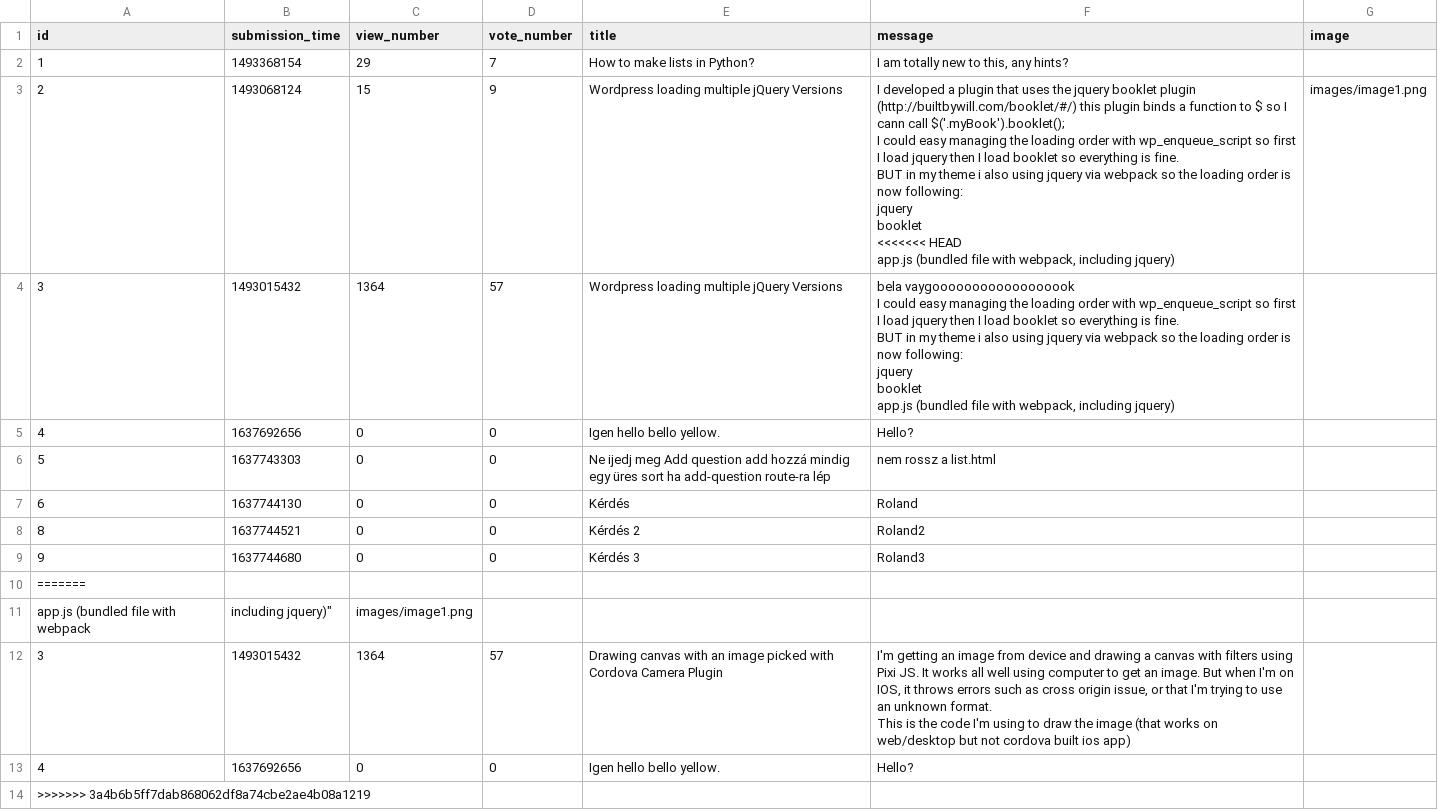
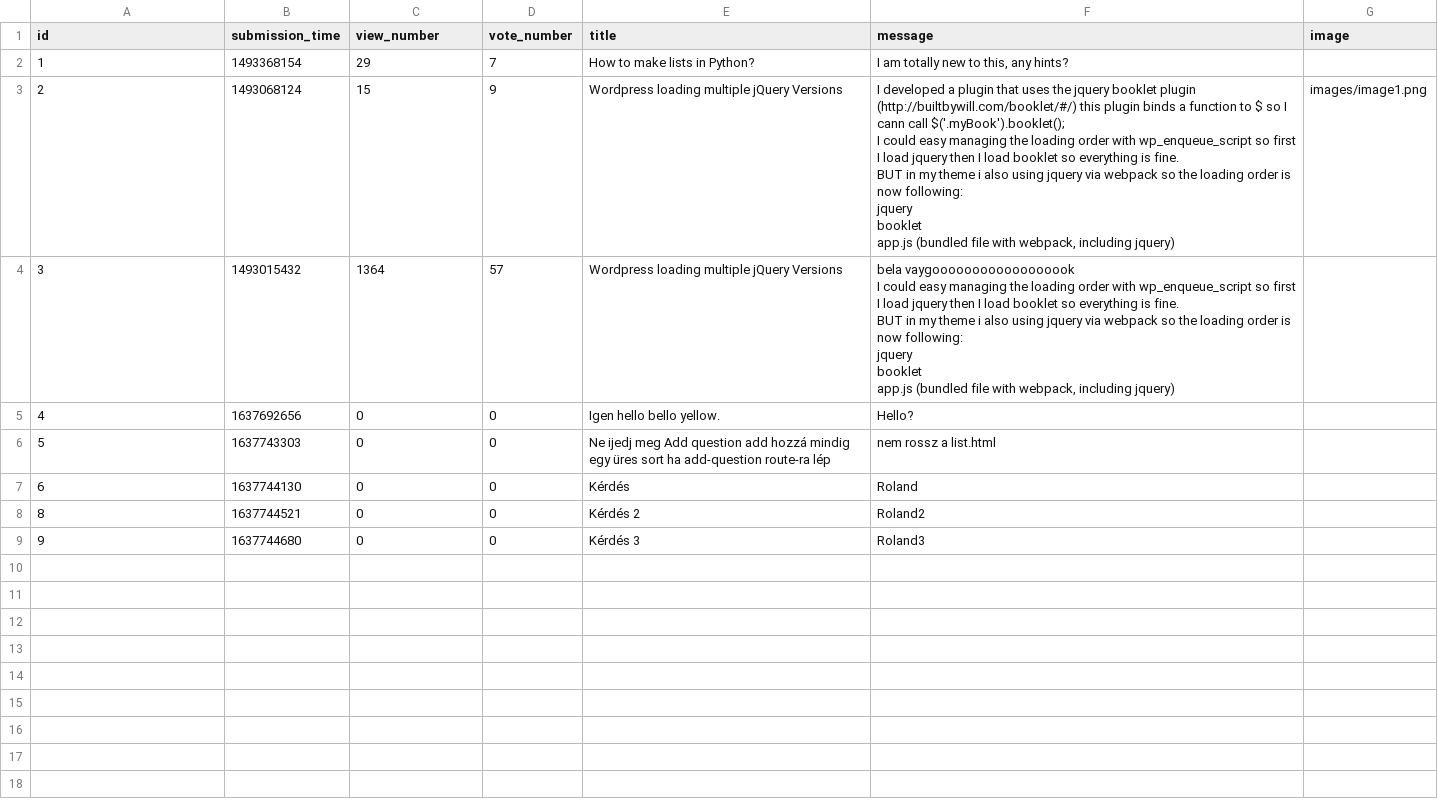
Before and after one commit to CodecoolGlobal/ask-mate-3-python-Sagi-Viktor, a CSV file: data/questions.csv, drawn as a sheet.

```diff
--- a/data/questions.csv
+++ b/data/questions.csv
@@ -2,12 +2,11 @@ id,submission_time,view_number,vote_number,title,message,image
 1,1493368154,29,7,How to make lists in Python?,"I am totally new to this, any hints?",
-2,1493068124,15,9,Wordpress loading multiple jQuery Versions,"I developed a plugin that uses the jquery booklet plugin (http://builtbywill.com/booklet/#/) this plugin binds a function to $ so I cann call $('.myBook').booklet();
-
-I could easy managing the loading order with wp_enqueue_script so first I load jquery then I load booklet so everything is fine.
-
-BUT in my theme i also using jquery via webpack so the loading order is now following:
-
-jquery
-booklet
-<<<<<<< HEAD
-app.js (bundled file with webpack, including jquery)",images/image1.png
+2,1493068124,15,9,Wordpress loading multiple jQuery Versions,"I developed a plugin that uses the jquery booklet plugin (http://builtbywill.com/booklet/#/) this plugin binds a function to $ so I cann call $('.myBook').booklet();
+
+I could easy managing the loading order with wp_enqueue_script so first I load jquery then I load booklet so everything is fine.
+
+BUT in my theme i also using jquery via webpack so the loading order is now following:
+
+jquery
+booklet
+app.js (bundled file with webpack, including jquery)",images/image1.png
 3,1493015432,1364,57,Wordpress loading multiple jQuery Versions,"bela vaygoooooooooooooooook
@@ -26,8 +25 @@ app.js (bundled file with webpack, including jquery)",
 9,1637744680,0,0,Kérdés 3,Roland3,
-=======
-app.js (bundled file with webpack, including jquery)",images/image1.png
-3,1493015432,1364,57,Drawing canvas with an image picked with Cordova Camera Plugin,"I'm getting an image from device and drawing a canvas with filters using Pixi JS. It works all well using computer to get an image. But when I'm on IOS, it throws errors such as cross origin issue, or that I'm trying to use an unknown format.
-
-This is the code I'm using to draw the image (that works on web/desktop but not cordova built ios app)",
-4,1637692656,0,0,Igen hello bello yellow.,Hello?,
->>>>>>> 3a4b6b5ff7dab868062df8a74cbe2ae4b08a1219
```
Also changed, not shown: 1 other file.
